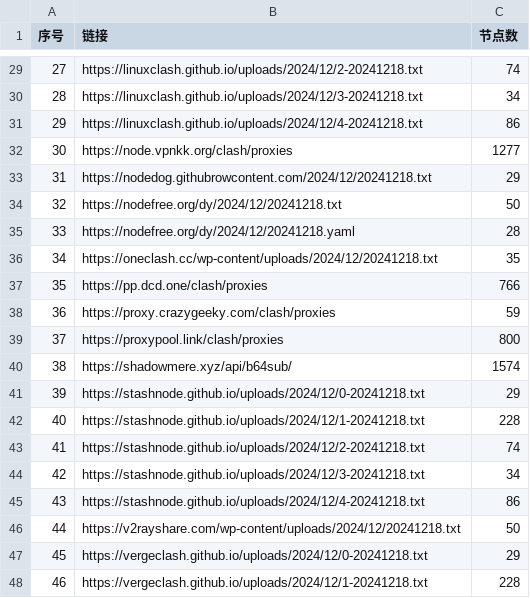
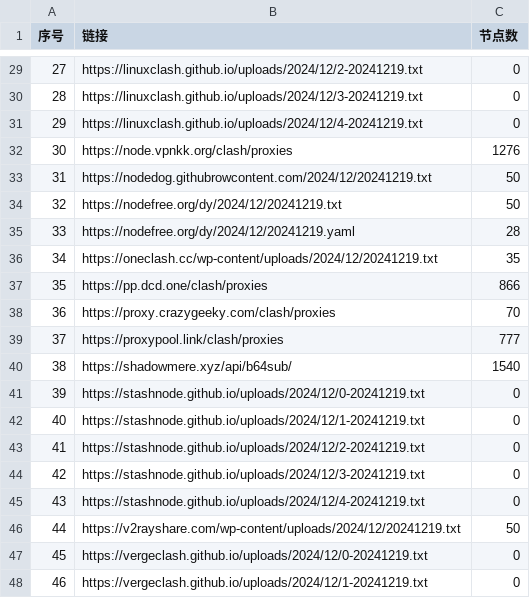
Before and after one commit to qjlxg/ss3, a CSV file: list_result.csv, drawn as a sheet; only a part is shown, gaps mark what is left out; the diff covers the shown part only.

```diff
--- a/list_result.csv
+++ b/list_result.csv
@@ -29,20 +29,20 @@
-27,https://linuxclash.github.io/uploads/2024/12/2-20241218.txt,74
-28,https://linuxclash.github.io/uploads/2024/12/3-20241218.txt,34
-29,https://linuxclash.github.io/uploads/2024/12/4-20241218.txt,86
-30,https://node.vpnkk.org/clash/proxies,1277
-31,https://nodedog.githubrowcontent.com/2024/12/20241218.txt,29
-32,https://nodefree.org/dy/2024/12/20241218.txt,50
-33,https://nodefree.org/dy/2024/12/20241218.yaml,28
-34,https://oneclash.cc/wp-content/uploads/2024/12/20241218.txt,35
-35,https://pp.dcd.one/clash/proxies,766
-36,https://proxy.crazygeeky.com/clash/proxies,59
-37,https://proxypool.link/clash/proxies,800
-38,https://shadowmere.xyz/api/b64sub/,1574
-39,https://stashnode.github.io/uploads/2024/12/0-20241218.txt,29
-40,https://stashnode.github.io/uploads/2024/12/1-20241218.txt,228
-41,https://stashnode.github.io/uploads/2024/12/2-20241218.txt,74
-42,https://stashnode.github.io/uploads/2024/12/3-20241218.txt,34
-43,https://stashnode.github.io/uploads/2024/12/4-20241218.txt,86
-44,https://v2rayshare.com/wp-content/uploads/2024/12/20241218.txt,50
-45,https://vergeclash.github.io/uploads/2024/12/0-20241218.txt,29
-46,https://vergeclash.github.io/uploads/2024/12/1-20241218.txt,228
+27,https://linuxclash.github.io/uploads/2024/12/2-20241219.txt,0
+28,https://linuxclash.github.io/uploads/2024/12/3-20241219.txt,0
+29,https://linuxclash.github.io/uploads/2024/12/4-20241219.txt,0
+30,https://node.vpnkk.org/clash/proxies,1276
+31,https://nodedog.githubrowcontent.com/2024/12/20241219.txt,50
+32,https://nodefree.org/dy/2024/12/20241219.txt,50
+33,https://nodefree.org/dy/2024/12/20241219.yaml,28
+34,https://oneclash.cc/wp-content/uploads/2024/12/20241219.txt,35
+35,https://pp.dcd.one/clash/proxies,866
+36,https://proxy.crazygeeky.com/clash/proxies,70
+37,https://proxypool.link/clash/proxies,777
+38,https://shadowmere.xyz/api/b64sub/,1540
+39,https://stashnode.github.io/uploads/2024/12/0-20241219.txt,0
+40,https://stashnode.github.io/uploads/2024/12/1-20241219.txt,0
+41,https://stashnode.github.io/uploads/2024/12/2-20241219.txt,0
+42,https://stashnode.github.io/uploads/2024/12/3-20241219.txt,0
+43,https://stashnode.github.io/uploads/2024/12/4-20241219.txt,0
+44,https://v2rayshare.com/wp-content/uploads/2024/12/20241219.txt,50
+45,https://vergeclash.github.io/uploads/2024/12/0-20241219.txt,0
+46,https://vergeclash.github.io/uploads/2024/12/1-20241219.txt,0
```
Also changed, not shown: 38 edited cells elsewhere in this file, 3 other files.
